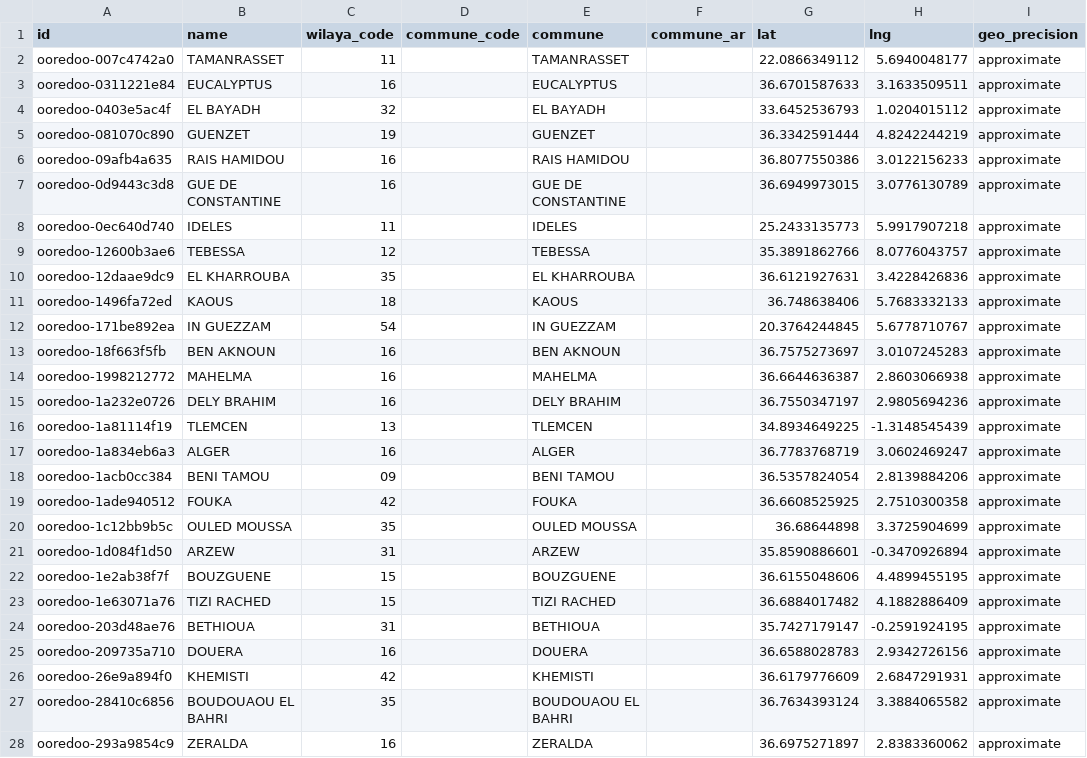
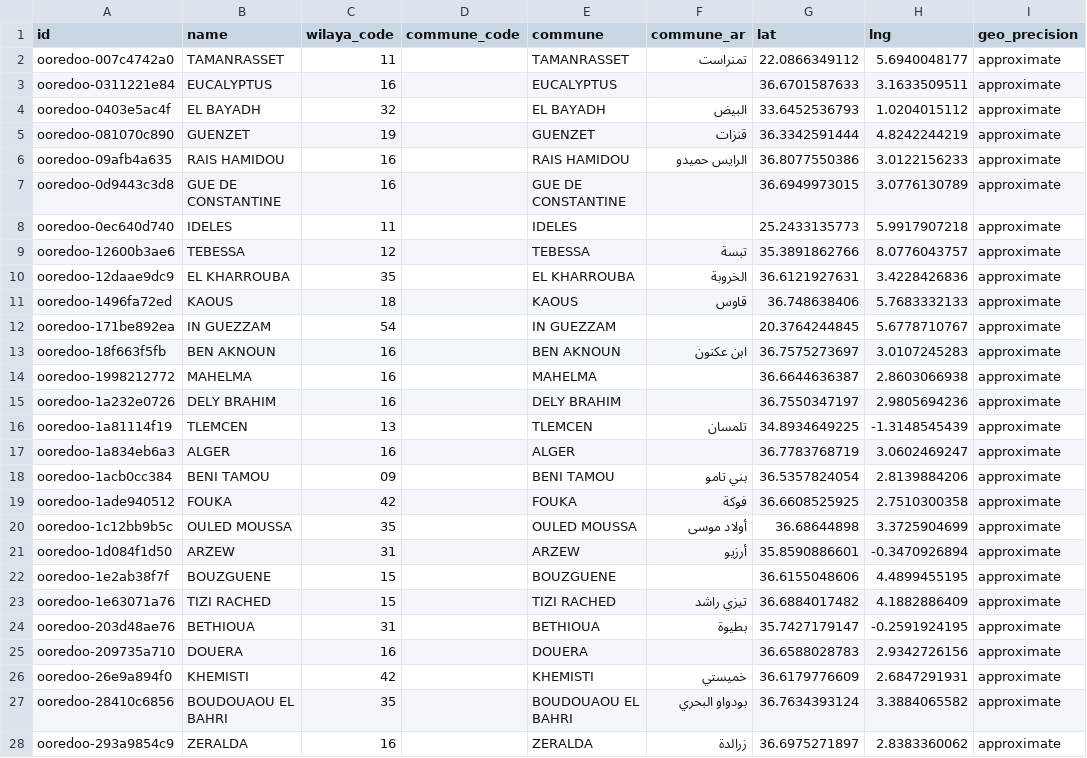
Before and after one commit to yasserstudio/geoalgeria, a CSV file: packages/telecom/data/csv/5g-ooredoo.csv, drawn as a sheet; only a part is shown; the diff covers the shown part only; the diff names each change by its address in the sheet, - before the commit and + after, or states it on an @@ line.

Commit message:
fix(telecom): commune_ar is the official commune name, not the operator's (#306)
The operators treat their Arabic commune column as free text and rewrite it
between pulls. The 2026-10-27 Mobilis capture moved it on 109 existing records
and made it worse: against the commune registry in packages/dataset, 83 of the
109 matched before and only 53 after, the rest being a definite article
prepended to a name that already carried one, a word duplicated, or another
commune's name entirely. Mirroring the column meant shipping that.

So the generator resolves it instead. Wherever a record resolves to a canonical
commune, commune_ar is that commune's registry name; where nothing resolves the
operator's own label publishes unchanged. Resolution is the commune code when
the record carries one, then an exact current or former commune label inside the
declared wilaya, then two operator spellings pinned by hand with their evidence,
FIL FILA for 2130 Filfila and BIR EL OUIDEN for 2129 Bin El Ouiden. Containment
is not a path: of the 89 records whose point falls in exactly one commune
outline, 69 name a neighbourhood inside it rather than the commune, and
relabelling those would change what a record says.

The pass runs in writePackageV2 after the review ledger, so a reviewed wilaya
correction is what the commune is resolved against, which is what moves
TAKHMARET to تخمارت in wilaya 14. It is read from the migration config rather
than from the caller's files entry: three callers build that entry by hand and a
re-emit that dropped the pass would revert the labels.

3,014 of 4,094 records take the registry name, 55 keep the operator's label and
1,025 have no Arabic label to publish. Against the published 3.0.2 data that is
333 records: 181 Mobilis, and 152 Ooredoo rows that shipped null. Nothing else
moved, and no id did: an id hashes the coordinates and the French commune.

```diff
--- a/packages/telecom/data/csv/5g-ooredoo.csv
+++ b/packages/telecom/data/csv/5g-ooredoo.csv
-F2 (commune_ar): (empty)
+F2 (commune_ar): تمنراست
-F4 (commune_ar): (empty)
+F4 (commune_ar): البيض
-F5 (commune_ar): (empty)
+F5 (commune_ar): قنزات
-F6 (commune_ar): (empty)
+F6 (commune_ar): الرايس حميدو
-F9 (commune_ar): (empty)
+F9 (commune_ar): تبسة
-F10 (commune_ar): (empty)
+F10 (commune_ar): الخروبة
-F11 (commune_ar): (empty)
+F11 (commune_ar): قاوس
-F13 (commune_ar): (empty)
+F13 (commune_ar): ابن عكنون
-F16 (commune_ar): (empty)
+F16 (commune_ar): تلمسان
-F18 (commune_ar): (empty)
+F18 (commune_ar): بني تامو
-F19 (commune_ar): (empty)
+F19 (commune_ar): فوكة
-F20 (commune_ar): (empty)
+F20 (commune_ar): أولاد موسى
-F21 (commune_ar): (empty)
+F21 (commune_ar): أرزيو
-F23 (commune_ar): (empty)
+F23 (commune_ar): تيزي راشد
-F24 (commune_ar): (empty)
+F24 (commune_ar): بطيوة
-F26 (commune_ar): (empty)
+F26 (commune_ar): خميستي
-F27 (commune_ar): (empty)
+F27 (commune_ar): بودواو البحري
-F28 (commune_ar): (empty)
+F28 (commune_ar): زرالدة
```
Also changed, not shown: 134 edited cells elsewhere in this file, packages/telecom/data/csv/5g-mobilis.csv, 16 other files.
